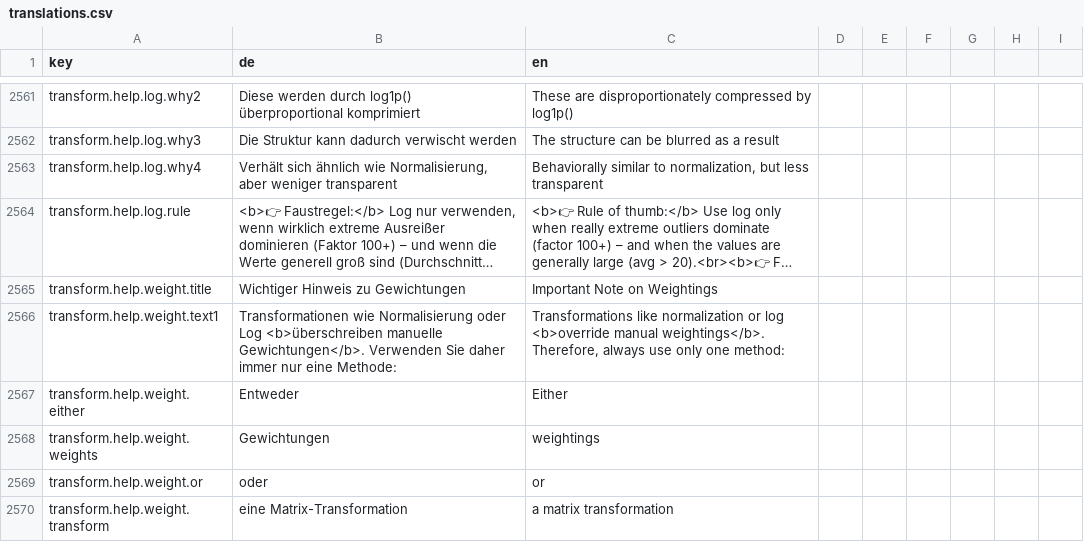
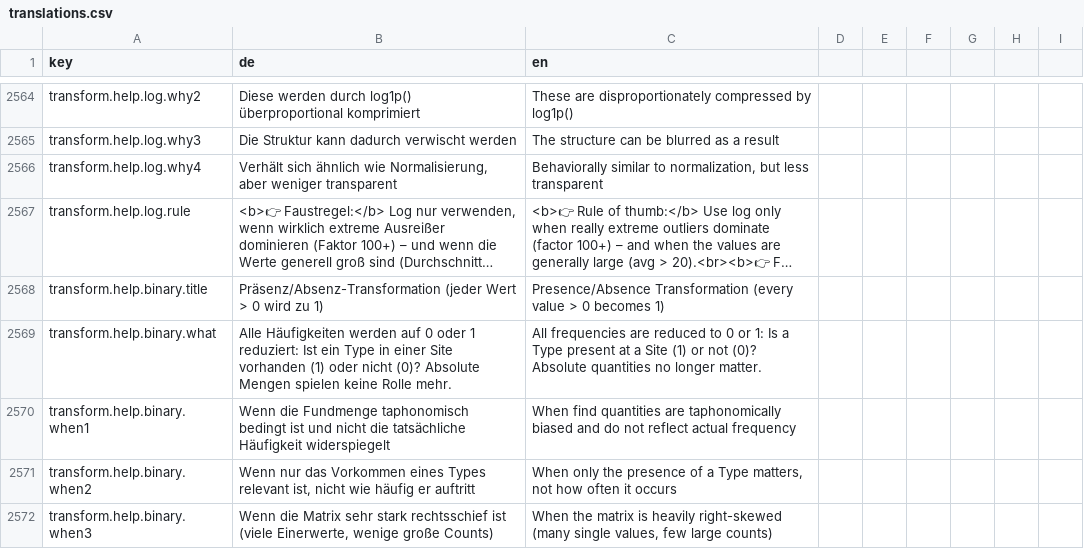
Before and after one commit to Archaeoscan/SeriARC, a CSV file: translations/translations.csv, drawn as a sheet; only a part is shown, gaps mark what is left out; the shorter side is filled out with more unchanged rows; long unchanged cells end in …; the diff covers the shown part only; the diff names each change by its address in the sheet, - before the commit and + after, or states it on an @@ line.

Commit message:
Add binary presence/absence CA transform
Introduce a binary (presence/absence) transformation option for correspondence analysis: add UI choices for types and sites, implement binary conversion (mat > 0 -> 1L) in the server for both type_transform and site_transform, and add corresponding translation keys/strings. This enables running CA on presence/absence data and records the chosen transform in transform_info.

```diff
--- a/translations/translations.csv
+++ b/translations/translations.csv
+row 2568: transform.help.binary.title | Präsenz/Absenz-Transformation (jeder Wert > 0 wird zu 1) | Presence/Absence Transformation (every value > 0 becomes 1)
+row 2569: transform.help.binary.what | Alle Häufigkeiten werden auf 0 oder 1 reduziert: Ist ein Type in einer Site vorhanden (1) oder nicht (0)? Absolute Mengen spielen keine Rolle mehr. | All frequencies are reduced to 0 or 1: Is a Type present at a Site (1) or not (0)? Absolute quantities no longer matter.
+row 2570: transform.help.binary.when1 | Wenn die Fundmenge taphonomisch bedingt ist und nicht die tatsächliche Häufigkeit widerspiegelt | When find quantities are taphonomically biased and do not reflect actual frequency
+row 2571: transform.help.binary.when2 | Wenn nur das Vorkommen eines Types relevant ist, nicht wie häufig er auftritt | When only the presence of a Type matters, not how often it occurs
+row 2572: transform.help.binary.when3 | Wenn die Matrix sehr stark rechtsschief ist (viele Einerwerte, wenige große Counts) | When the matrix is heavily right-skewed (many single values, few large counts)
```
Also changed, not shown: 10 added rows elsewhere in this file, 3 other files.
